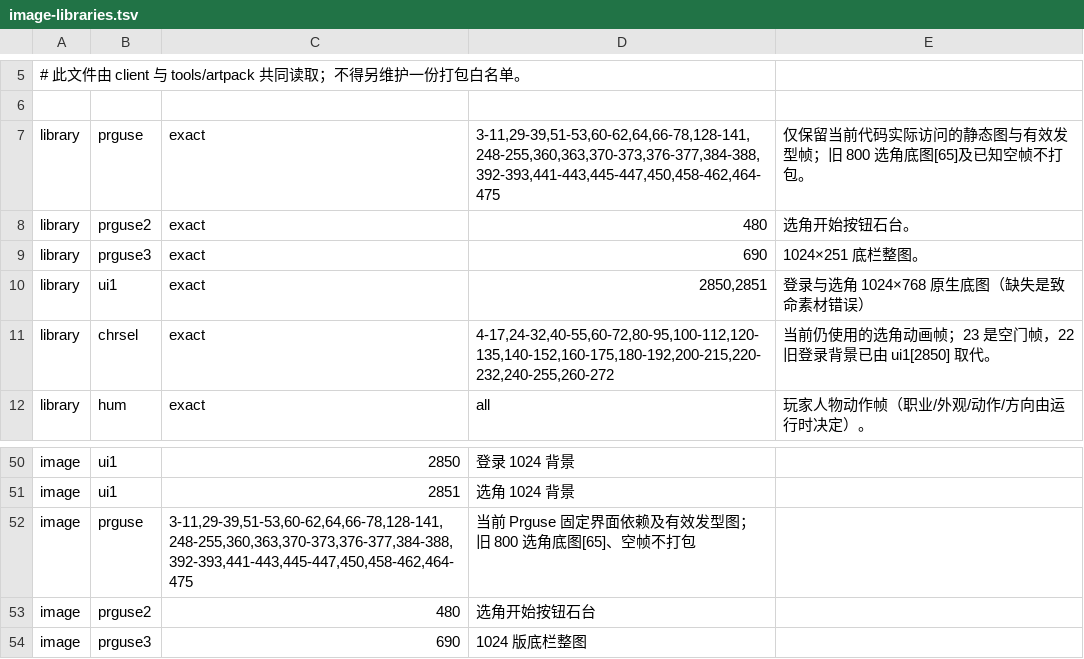
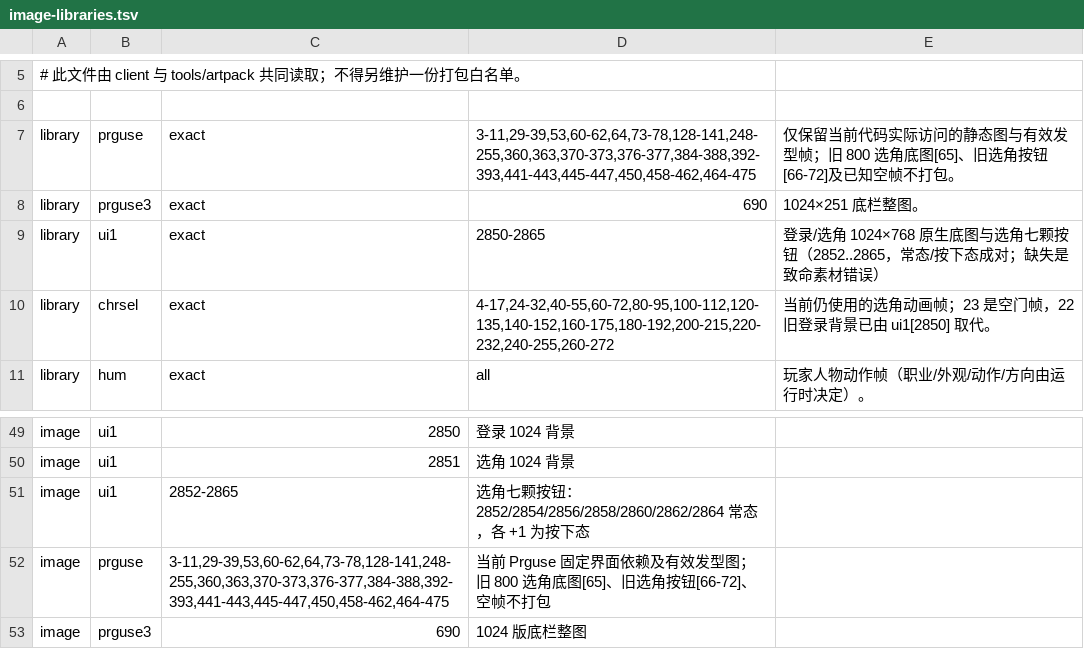
Before and after one commit to algotao/mir2, a TSV file: client/assets/image-libraries.tsv, drawn as a sheet; only a part is shown, gaps mark what is left out.

Commit message:
fix(client): align select and login UI with the 1024 canvas
按 D-142~D-145：选角七颗按钮换 ui1[2852..2865] 原生图、菜单第三项改为「恢复人物」；建号面板与两颗按钮改自绘（素材里 Prguse[51] 是英文 CANCEL、[52] 是「取消」，并排串味）；建角窗底图改走 ui.draw 同一条 ×1.28 路径，门帧按 1024 底图重拟合（scale 1.15、落点 212,128）；widget 拖动只吸附位移，布局写盘改最短往返；mir2_net 正常关连接不再上屏。

```diff
--- a/client/assets/image-libraries.tsv
+++ b/client/assets/image-libraries.tsv
@@ -6,6 +6,5 @@
 
-library	prguse	exact	3-11,29-39,51-53,60-62,64,66-78,128-141,248-255,360,363,370-373,376-377,384-388,392-393,441-443,445-447,450,458-462,464-475	仅保留当前代码实际访问的静态图与有效发型帧；旧 800 选角底图[65]及已知空帧不打包。
-library	prguse2	exact	480	选角开始按钮石台。
+library	prguse	exact	3-11,29-39,53,60-62,64,73-78,128-141,248-255,360,363,370-373,376-377,384-388,392-393,441-443,445-447,450,458-462,464-475	仅保留当前代码实际访问的静态图与有效发型帧；旧 800 选角底图[65]、旧选角按钮[66-72]及已知空帧不打包。
 library	prguse3	exact	690	1024×251 底栏整图。
-library	ui1	exact	2850,2851	登录与选角 1024×768 原生底图（缺失是致命素材错误）
+library	ui1	exact	2850-2865	登录/选角 1024×768 原生底图与选角七颗按钮（2852..2865，常态/按下态成对；缺失是致命素材错误）
 library	chrsel	exact	4-17,24-32,40-55,60-72,80-95,100-112,120-135,140-152,160-175,180-192,200-215,220-232,240-255,260-272	当前仍使用的选角动画帧；23 是空门帧，22 旧登录背景已由 ui1[2850] 取代。
@@ -51,4 +50,4 @@ image	ui1	2850	登录 1024 背景
 image	ui1	2851	选角 1024 背景
-image	prguse	3-11,29-39,51-53,60-62,64,66-78,128-141,248-255,360,363,370-373,376-377,384-388,392-393,441-443,445-447,450,458-462,464-475	当前 Prguse 固定界面依赖及有效发型图；旧 800 选角底图[65]、空帧不打包
-image	prguse2	480	选角开始按钮石台
+image	ui1	2852-2865	选角七颗按钮：2852/2854/2856/2858/2860/2862/2864 常态，各 +1 为按下态
+image	prguse	3-11,29-39,53,60-62,64,73-78,128-141,248-255,360,363,370-373,376-377,384-388,392-393,441-443,445-447,450,458-462,464-475	当前 Prguse 固定界面依赖及有效发型图；旧 800 选角底图[65]、旧选角按钮[66-72]、空帧不打包
 image	prguse3	690	1024 版底栏整图
```
Also changed, not shown: 15 other files.
